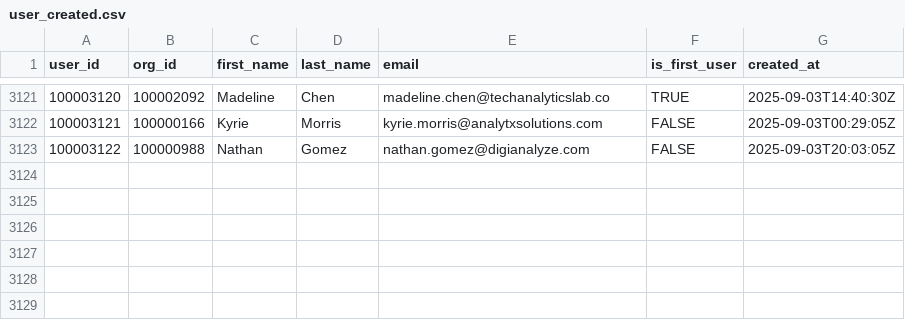
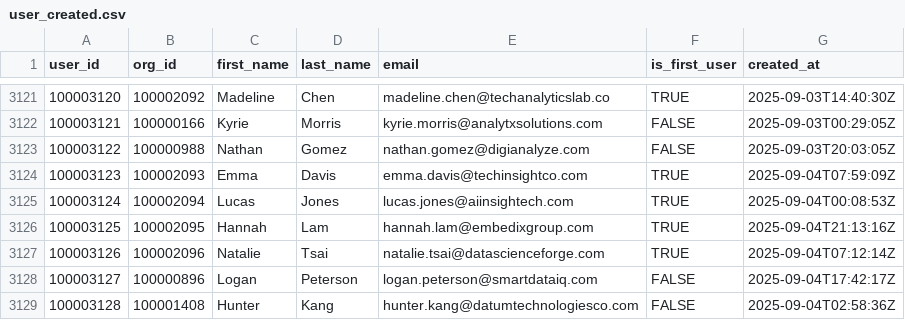
Before and after one commit to datafold/demo, a CSV file: datagen/user_created.csv, drawn as a sheet; only a part is shown, gaps mark what is left out.

Commit message:
New data obtained on Fri Sep  5 00:21:27 UTC 2025

```diff
--- a/datagen/user_created.csv
+++ b/datagen/user_created.csv
@@ -3123 +3123,7 @@ user_id,org_id,first_name,last_name,email,is_first_user,created_at
 100003122,100000988,Nathan,Gomez,nathan.gomez@digianalyze.com,FALSE,2025-09-03T20:03:05Z
+100003123,100002093,Emma,Davis,emma.davis@techinsightco.com,TRUE,2025-09-04T07:59:09Z
+100003124,100002094,Lucas,Jones,lucas.jones@aiinsightech.com,TRUE,2025-09-04T00:08:53Z
+100003125,100002095,Hannah,Lam,hannah.lam@embedixgroup.com,TRUE,2025-09-04T21:13:16Z
+100003126,100002096,Natalie,Tsai,natalie.tsai@datascienceforge.com,TRUE,2025-09-04T07:12:14Z
+100003127,100000896,Logan,Peterson,logan.peterson@smartdataiq.com,FALSE,2025-09-04T17:42:17Z
+100003128,100001408,Hunter,Kang,hunter.kang@datumtechnologiesco.com,FALSE,2025-09-04T02:58:36Z
```
Also changed, not shown: datagen/org_created.csv, datagen/org_created_broken.csv, 12 other files.
